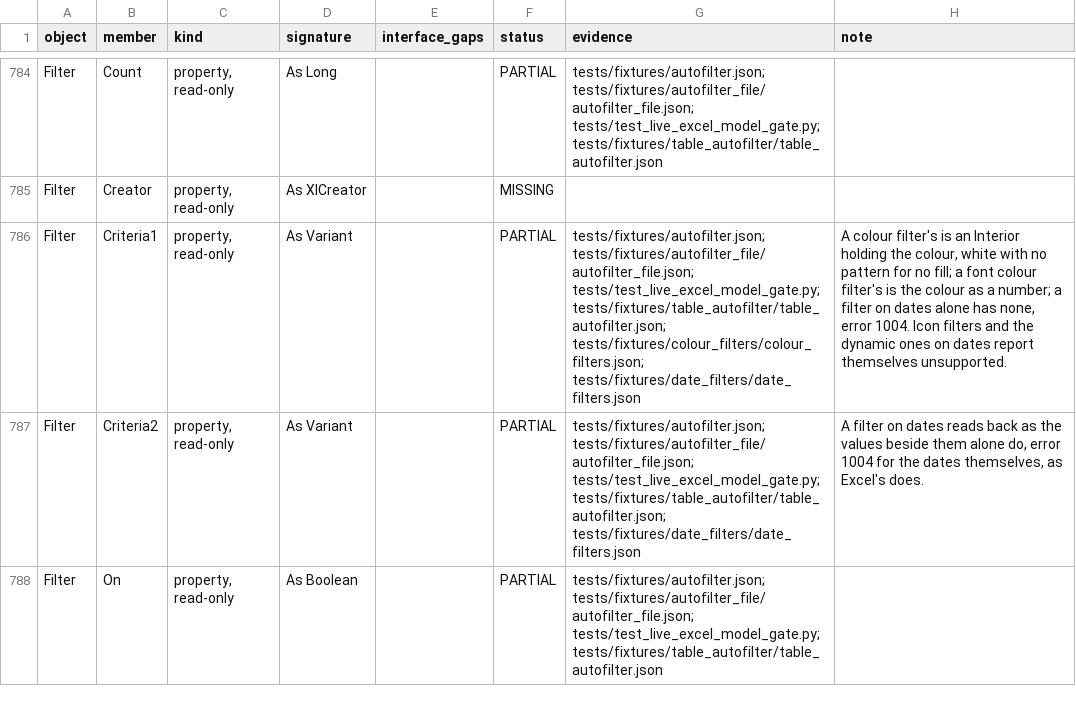
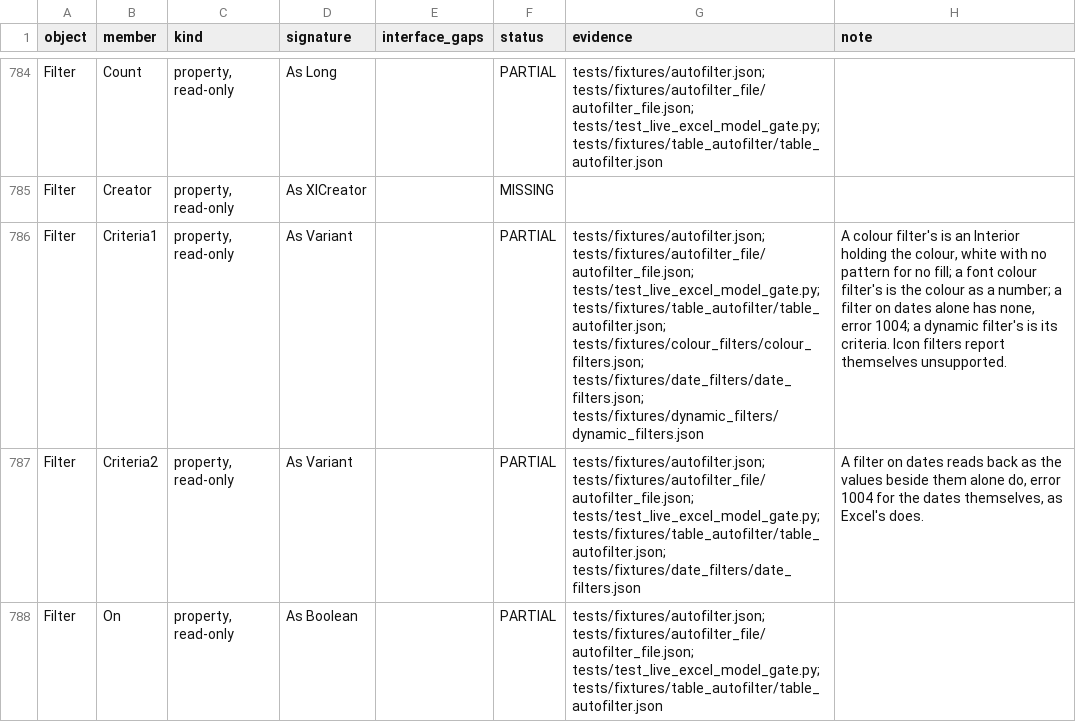
Before and after one commit to WilliamSmithEdward/pyOpenVBA, a CSV file: docs/excel_checklist.csv, drawn as a sheet; only a part is shown, gaps mark what is left out; the diff names each change by its address in the sheet, - before the commit and + after, or states it on an @@ line.

Commit message:
Filter by today, this week, last month and the other periods as Excel does (#181)
xlFilterDynamic with xlFilterToday through xlFilterYearToDate keeps the
date cells in a period counted from today: today, yesterday or tomorrow;
this, last or next week, running from Sunday, month, quarter or year; and
the year to date. xlFilterAllDatesInPeriodQuarter1 through ...December
keeps a quarter or a month of any year. The model refused every dynamic
filter but above and below average.

A cell passes holding a date in a date format in the period, a time on
the day included, so a number in General and a date written as text do
not. The filter reads back as xlFilterDynamic and its Criteria1. The file
keeps a period counted from today as Excel does, its first serial and the
one after its last, val and maxVal, and a quarter or a month of any year
by its name alone; a file's dynamic filter on dates reads back and
applies to the period counted from the model's today.

Measured with scripts/measure_dynamic_filters.py: all 32 filters, a sheet
each, over dates around the day Excel made them, the edges of this week,
month, quarter and year among them, then saved and opened again. The
record keeps the moment it was made, and the replay stands the model's
clock there, so every row, read-back and saved serial agrees with
Excel's. A live gate has Excel read the model's file as its own. What
Excel does with such a file opened on another day is not measured.

```diff
--- a/docs/excel_checklist.csv
+++ b/docs/excel_checklist.csv
-G786 (evidence): …tests/fixtures/table_autofilter/table_autofilter.json; tests/fixtures/colour_filters/colour_filters.json; tests/fixtures/date_filters/date_filters.json
+G786 (evidence): …tests/fixtures/table_autofilter/table_autofilter.json; tests/fixtures/colour_filters/colour_filters.json; tests/fixtures/date_filters/date_filters.json; tests/fixtures/dynamic_filters/dynamic_filters.json
-H786 (note): …none, error 1004. Icon filters and the dynamic ones on dates report themselves…
+H786 (note): …none, error 1004; a dynamic filter's is its criteria. Icon filters report themselves…
```
Also changed, not shown: 9 other files.
